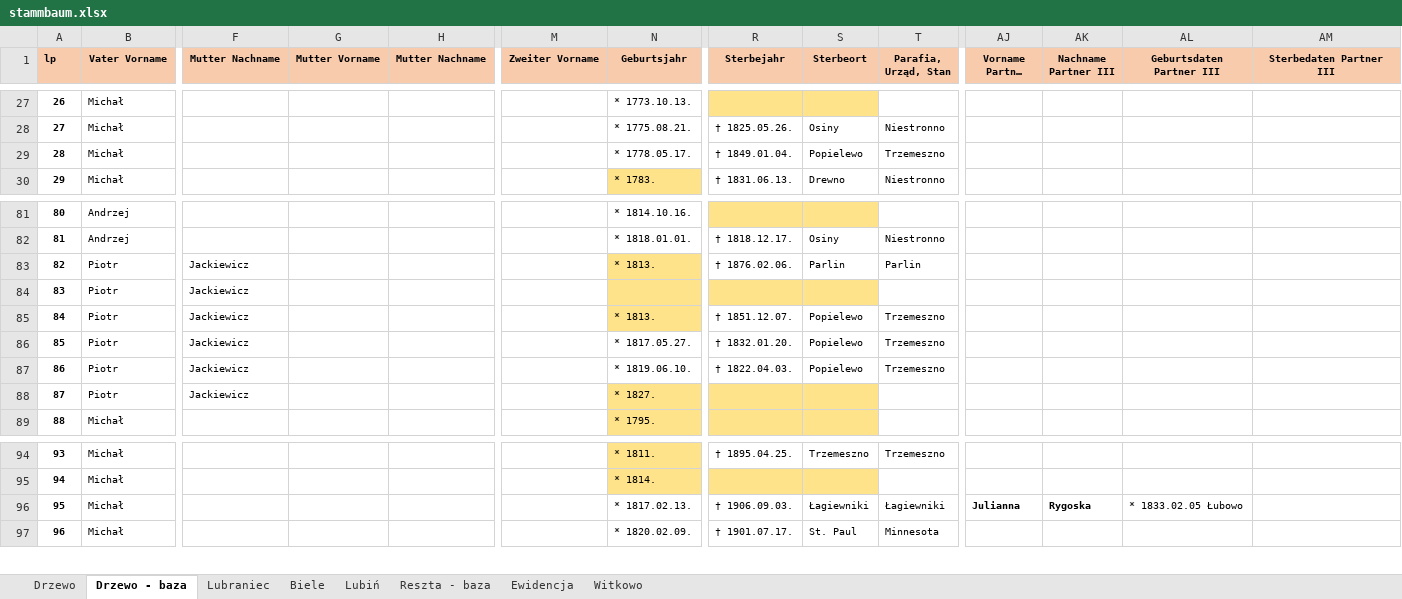
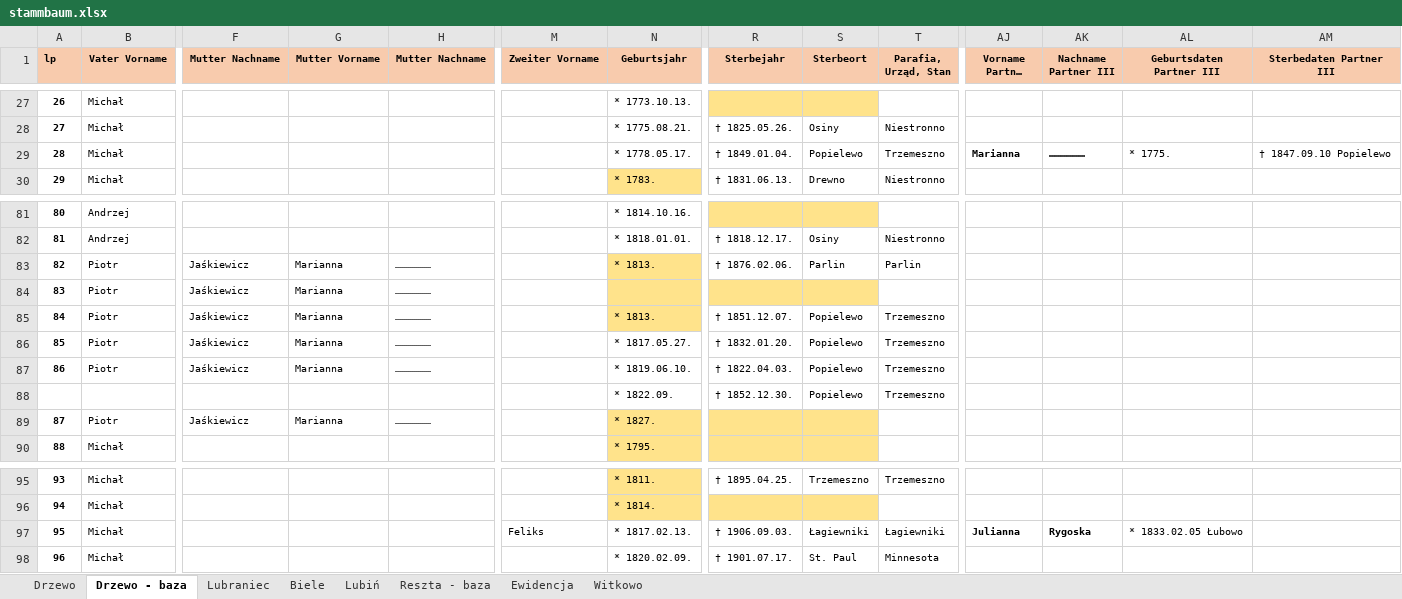
Before and after one commit to adamkrantz/homepage, an Excel workbook: bazy/stammbaum.xlsx, sheet Drzewo - baza, drawn as a sheet; only a part is shown, gaps mark what is left out; long unchanged cells end in …; values as stored, in another font and other column widths than the file's, no borders; 1 other sheet too large or unreadable and not compared; addresses are those after the commit; rows hold the shown columns only; the diff names each change by its address in the sheet, - before the commit and + after, or states it on an @@ line.

```diff
--- a/bazy/stammbaum.xlsx (sheet Drzewo - baza)
+++ b/bazy/stammbaum.xlsx (sheet Drzewo - baza)
-AJ29 (Vorname Partner III): (empty)
+AJ29 (Vorname Partner III): Marianna
-AK29 (Nachname Partner III): (empty)
+AK29 (Nachname Partner III): ………………
-AL29 (Geburtsdaten Partner III): (empty)
+AL29 (Geburtsdaten Partner III): * 1775.
-AM29 (Sterbedaten Partner III): (empty)
+AM29 (Sterbedaten Partner III): † 1847.09.10 Popielewo
-F83:F87 (Mutter Nachname): Jackiewicz
+F83:F87 (Mutter Nachname): Jaśkiewicz
-G83:G87 (Mutter Vorname): (empty)
+G83:G87 (Mutter Vorname): Marianna
-H83:H87 (Mutter Nachname): (empty)
+H83:H87 (Mutter Nachname): ………………
+row 88:  |  |  |  |  |  | * 1822.09. | † 1852.12.30. | Popielewo | Trzemeszno
-F89 (Mutter Nachname): Jackiewicz
+F89 (Mutter Nachname): Jaśkiewicz
-G89 (Mutter Vorname): (empty)
+G89 (Mutter Vorname): Marianna
-H89 (Mutter Nachname): (empty)
+H89 (Mutter Nachname): ………………
-M97 (Zweiter Vorname): (empty)
+M97 (Zweiter Vorname): Feliks
```
Also changed, not shown: sheet Ewidencja, bazy/pakosc/numeracja.xlsx, 4 other files.
